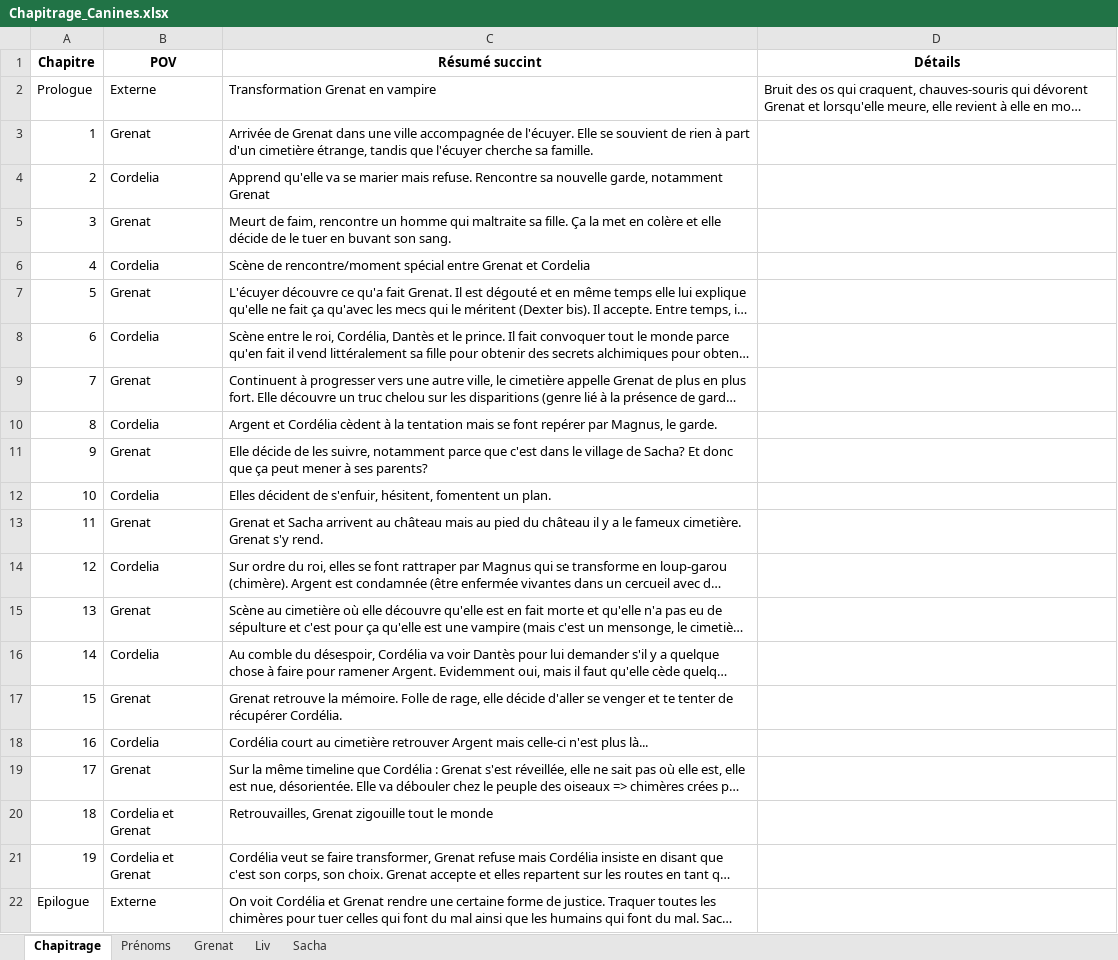
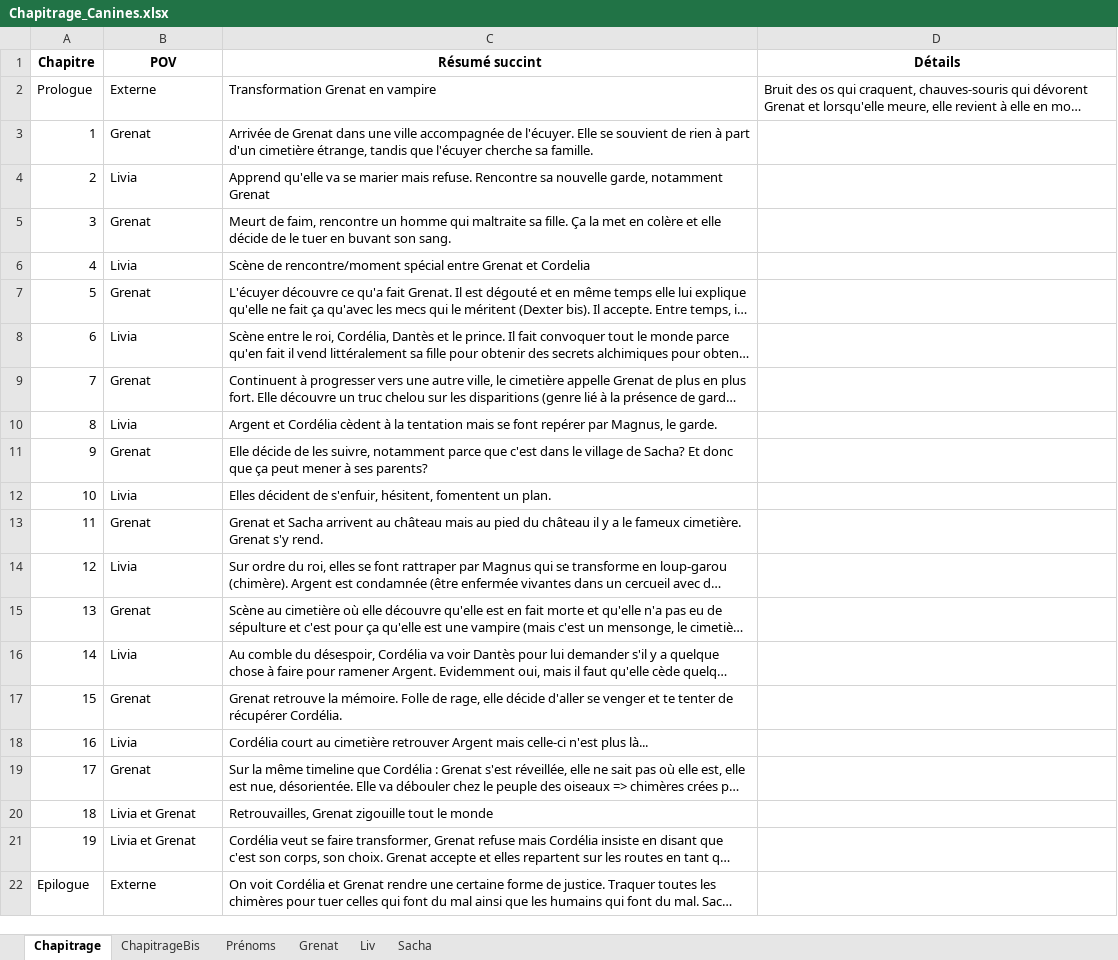
Before and after one commit to Suldarie/Projet-Canines, an Excel workbook: Chapitrage_Canines.xlsx, sheet Chapitrage, drawn as a sheet; long unchanged cells end in …; values as stored, in another font and other column widths than the file's, no borders; the diff names each change by its address in the sheet, - before the commit and + after, or states it on an @@ line.

```diff
--- a/Chapitrage_Canines.xlsx (sheet Chapitrage)
+++ b/Chapitrage_Canines.xlsx (sheet Chapitrage)
+sheet tab: ChapitrageBis
-B4 (POV): Cordelia
+B4 (POV): Livia
-B6 (POV): Cordelia
+B6 (POV): Livia
-B8 (POV): Cordelia
+B8 (POV): Livia
-B10 (POV): Cordelia
+B10 (POV): Livia
-B12 (POV): Cordelia
+B12 (POV): Livia
-B14 (POV): Cordelia
+B14 (POV): Livia
-B16 (POV): Cordelia
+B16 (POV): Livia
-B18 (POV): Cordelia
+B18 (POV): Livia
-B20:B21 (POV): Cordelia et Grenat
+B20:B21 (POV): Livia et Grenat
```
Also changed, not shown: 3 other files.
